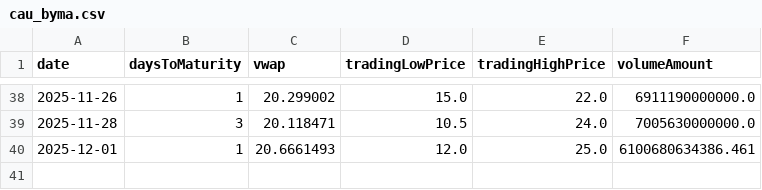
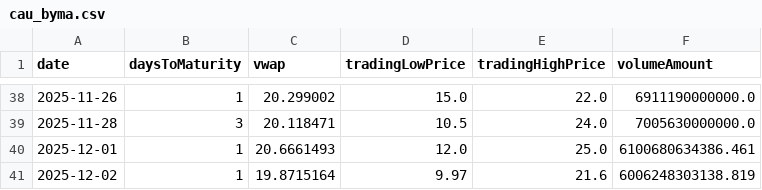
Before and after one commit to jdtluis/Reporte-Futuros_Tasas, a CSV file: cau_byma.csv, drawn as a sheet; only a part is shown, gaps mark what is left out; the diff names each change by its address in the sheet, - before the commit and + after, or states it on an @@ line.

```diff
--- a/cau_byma.csv
+++ b/cau_byma.csv
+row 41: 2025-12-02 | 1 | 19.8715164 | 9.97 | 21.6 | 6006248303138.819
```
Also changed, not shown: 3 other files.
